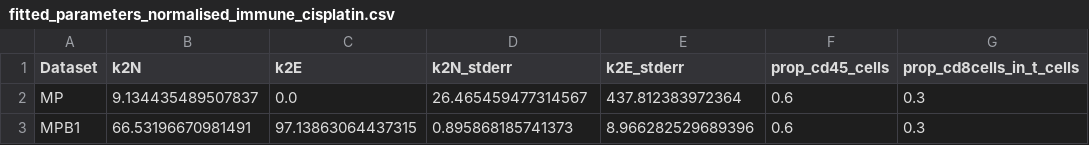
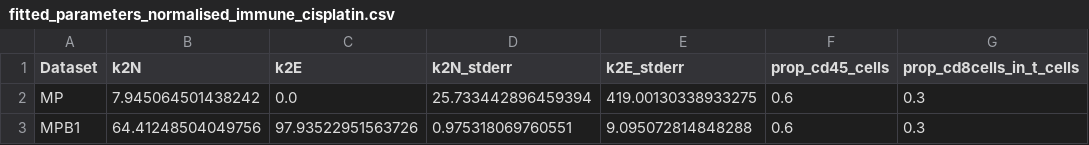
Before and after one commit to Craig-Lab/MP-MPB1-mechanistic-model, a CSV file: Fitted_params_results/fitted_parameters_normalised_immune_cisplatin.csv, drawn as a sheet.

Commit message:
Updated fitted params results after debug

```diff
--- a/Fitted_params_results/fitted_parameters_normalised_immune_cisplatin.csv
+++ b/Fitted_params_results/fitted_parameters_normalised_immune_cisplatin.csv
@@ -1,3 +1,3 @@
 Dataset,k2N,k2E,k2N_stderr,k2E_stderr,prop_cd45_cells,prop_cd8cells_in_t_cells
-MP,9.134435489507837,0.0,26.465459477314567,437.812383972364,0.6,0.3
-MPB1,66.53196670981491,97.13863064437315,0.895868185741373,8.966282529689396,0.6,0.3
+MP,7.945064501438242,0.0,25.733442896459394,419.00130338933275,0.6,0.3
+MPB1,64.41248504049756,97.93522951563726,0.975318069760551,9.095072814848288,0.6,0.3
```
Also changed, not shown: 1 other file.
